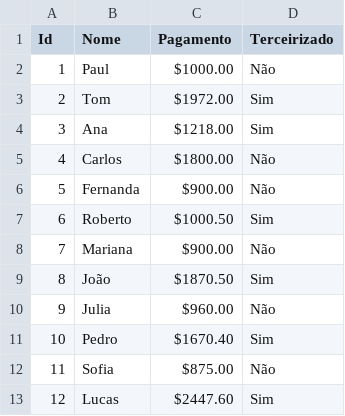
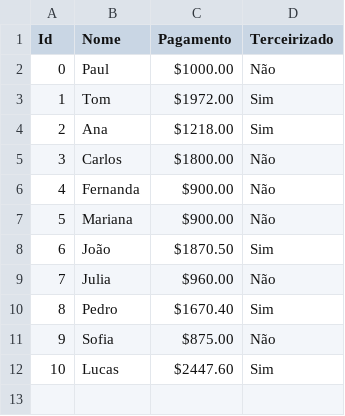
Before and after one commit to victortedesco/PaymentApp, a CSV file: relatorio.csv, drawn as a sheet; the diff names each change by its address in the sheet, - before the commit and + after, or states it on an @@ line.

Commit message:
Refactor and enhance user and data handling

```diff
--- a/relatorio.csv
+++ b/relatorio.csv
@@ column A (Id) renumbered from row 2 down @@
-row 7: 6 | Roberto | $1000.50 | Sim
```
Also changed, not shown: 5 other files.
